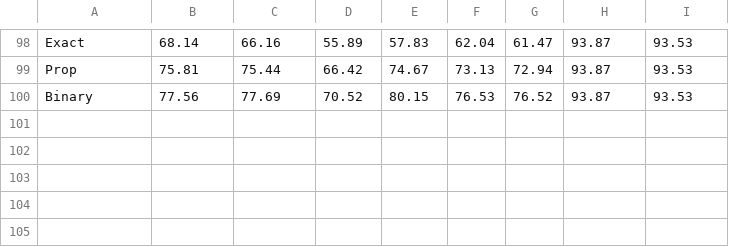
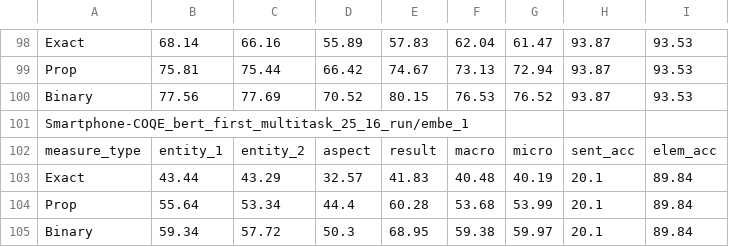
Before and after one commit to hungmanh21/coqe_vie, a CSV file: multi_stage_approach/result.csv, drawn as a sheet; only a part is shown, gaps mark what is left out.

```diff
--- a/multi_stage_approach/result.csv
+++ b/multi_stage_approach/result.csv
@@ -100 +100,6 @@ Prop,75.81,75.44,66.42,74.67,73.13,72.94,93.87,93.53
 Binary,77.56,77.69,70.52,80.15,76.53,76.52,93.87,93.53
+Smartphone-COQE_bert_first_multitask_25_16_run/embe_1
+measure_type,entity_1,entity_2,aspect,result,macro,micro,sent_acc,elem_acc
+Exact,43.44,43.29,32.57,41.83,40.48,40.19,20.1,89.84
+Prop,55.64,53.34,44.4,60.28,53.68,53.99,20.1,89.84
+Binary,59.34,57.72,50.3,68.95,59.38,59.97,20.1,89.84
```
Also changed, not shown: 6 other files.
